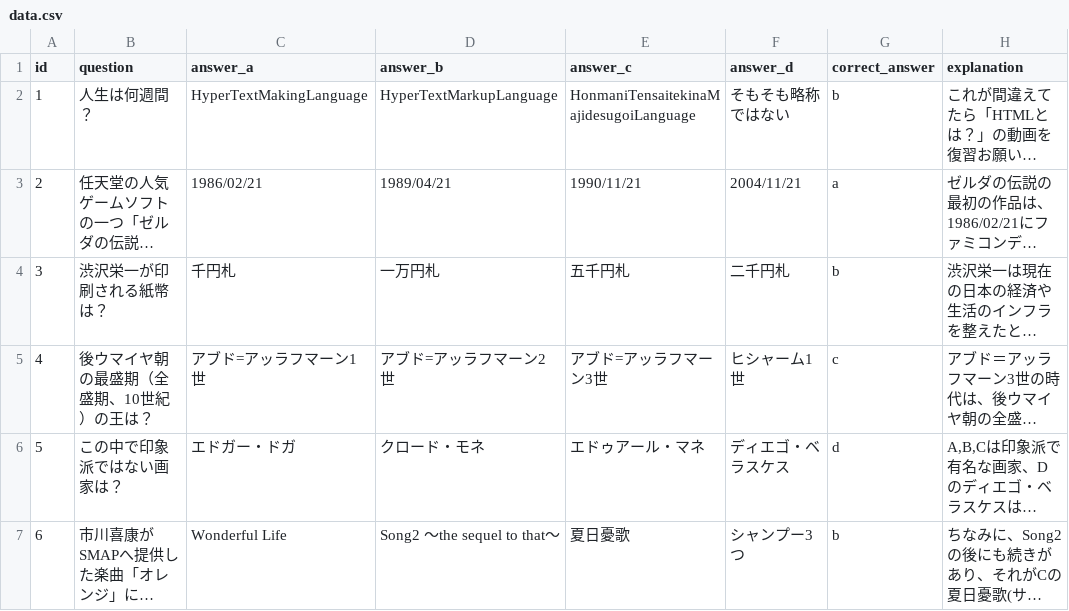
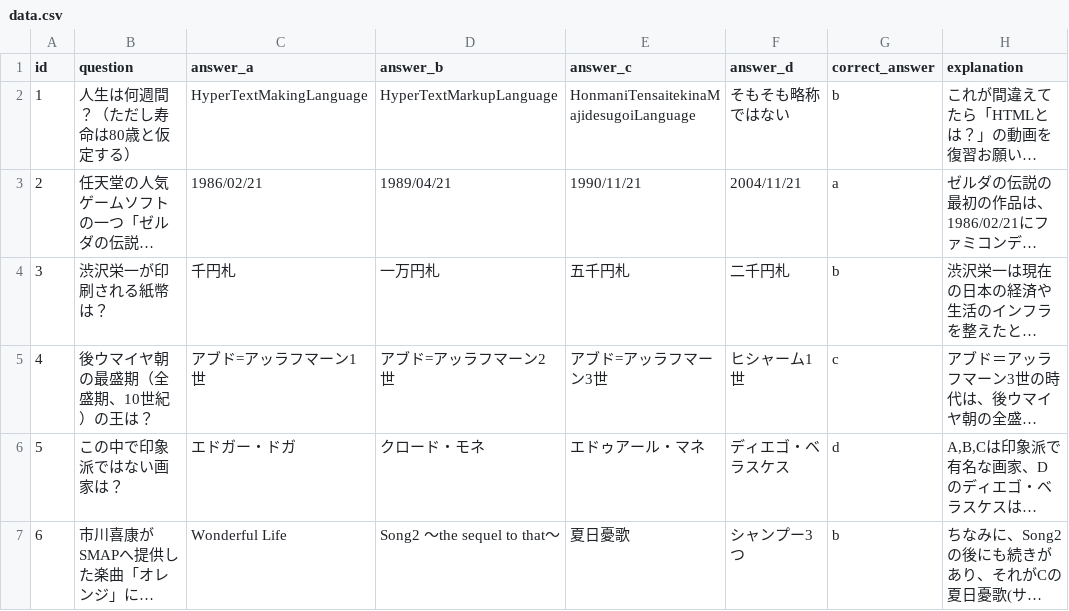
Before and after one commit to Yuki11saitou/Quiz, a CSV file: lib/data.csv, drawn as a sheet; long unchanged cells end in …; the diff names each change by its address in the sheet, - before the commit and + after, or states it on an @@ line.

Commit message:
質問1内容追記

```diff
--- a/lib/data.csv
+++ b/lib/data.csv
-B2 (question): 人生は何週間？
+B2 (question): 人生は何週間？（ただし寿命は80歳と仮定する）
```
